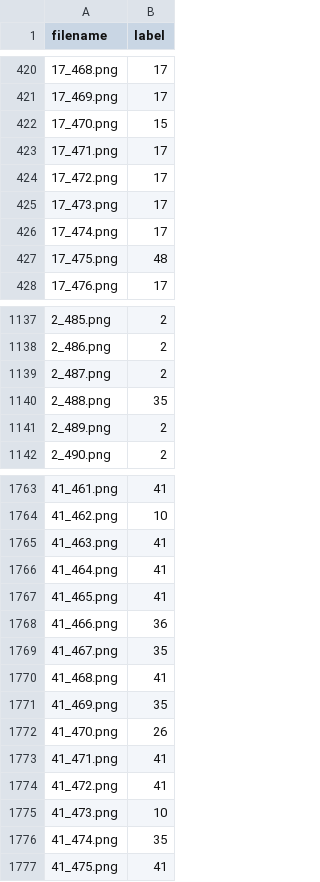
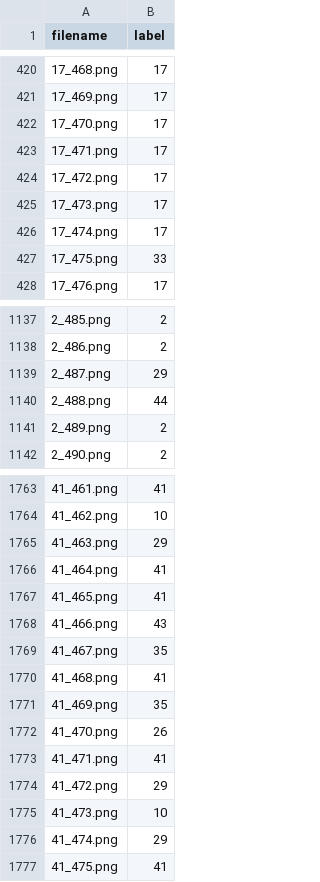
Before and after one commit to benlin1211/DLCV_hw1, a CSV file: output/pred.csv, drawn as a sheet; only a part is shown, gaps mark what is left out; the diff covers the shown part only.

```diff
--- a/output/pred.csv
+++ b/output/pred.csv
@@ -421,3 +421,3 @@ filename,label
 17_469.png,17
-17_470.png,15
+17_470.png,17
 17_471.png,17
@@ -426,3 +426,3 @@ filename,label
 17_474.png,17
-17_475.png,48
+17_475.png,33
 17_476.png,17
@@ -1138,4 +1138,4 @@ filename,label
 2_486.png,2
-2_487.png,2
-2_488.png,35
+2_487.png,29
+2_488.png,44
 2_489.png,2
@@ -1764,6 +1764,6 @@ filename,label
 41_462.png,10
-41_463.png,41
+41_463.png,29
 41_464.png,41
 41_465.png,41
-41_466.png,36
+41_466.png,43
 41_467.png,35
@@ -1773,5 +1773,5 @@ filename,label
 41_471.png,41
-41_472.png,41
+41_472.png,29
 41_473.png,10
-41_474.png,35
+41_474.png,29
 41_475.png,41
```
Also changed, not shown: 29 edited cells elsewhere in this file, 2 other files.
